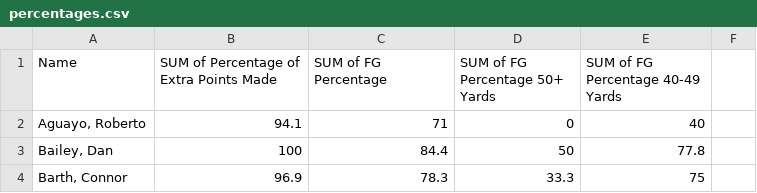
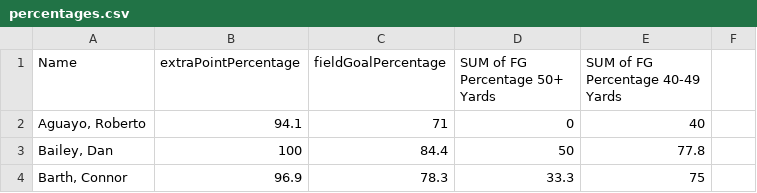
Before and after one commit to Nick-Whitlow/NFL-Kicker-Accuracy, a CSV file: data/percentages.csv, drawn as a sheet; only a part is shown.

```diff
--- a/data/percentages.csv
+++ b/data/percentages.csv
@@ -1,2 +1,2 @@
-Name,SUM of Percentage of Extra Points Made,SUM of FG Percentage,SUM of FG Percentage 50+ Yards,SUM of FG Percentage 40-49 Yards,
+Name,extraPointPercentage,fieldGoalPercentage,SUM of FG Percentage 50+ Yards,SUM of FG Percentage 40-49 Yards,
 "Aguayo, Roberto",94.1,71,0,40,
```
Also changed, not shown: 3 other files.
